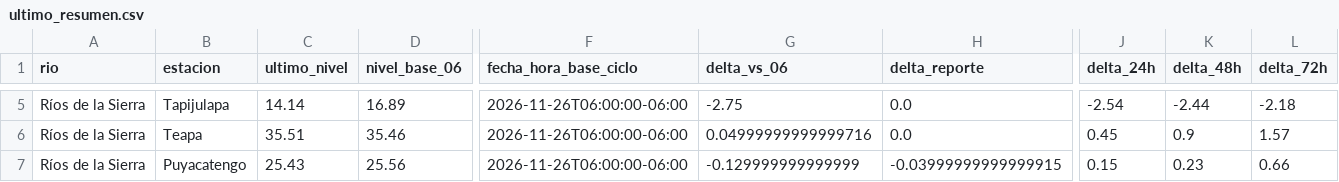
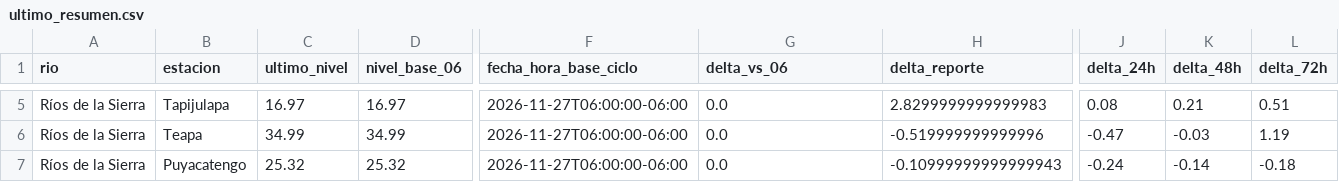
Before and after one commit to SISTEMAPCTAB/Agente-Hidrometeorologico-Cloud, a CSV file: data/niveles/Ultimo_Corte/ultimo_resumen.csv, drawn as a sheet; only a part is shown, gaps mark what is left out; the diff covers the shown part only; the diff names each change by its address in the sheet, - before the commit and + after, or states it on an @@ line.

```diff
--- a/data/niveles/Ultimo_Corte/ultimo_resumen.csv
+++ b/data/niveles/Ultimo_Corte/ultimo_resumen.csv
-C5 (ultimo_nivel): 14.14
+C5 (ultimo_nivel): 16.97
-D5 (nivel_base_06): 16.89
+D5 (nivel_base_06): 16.97
-F5:F7 (fecha_hora_base_ciclo): 2026-11-26T06:00:00-06:00
+F5:F7 (fecha_hora_base_ciclo): 2026-11-27T06:00:00-06:00
-G5 (delta_vs_06): -2.75
+G5 (delta_vs_06): 0.0
-H5 (delta_reporte): 0.0
+H5 (delta_reporte): 2.8299999999999983
-J5 (delta_24h): -2.54
+J5 (delta_24h): 0.08
-K5 (delta_48h): -2.44
+K5 (delta_48h): 0.21
-L5 (delta_72h): -2.18
+L5 (delta_72h): 0.51
-C6 (ultimo_nivel): 35.51
+C6 (ultimo_nivel): 34.99
-D6 (nivel_base_06): 35.46
+D6 (nivel_base_06): 34.99
-G6 (delta_vs_06): 0.04999999999999716
+G6 (delta_vs_06): 0.0
-H6 (delta_reporte): 0.0
+H6 (delta_reporte): -0.519999999999996
-J6 (delta_24h): 0.45
+J6 (delta_24h): -0.47
-K6 (delta_48h): 0.9
+K6 (delta_48h): -0.03
-L6 (delta_72h): 1.57
+L6 (delta_72h): 1.19
-C7 (ultimo_nivel): 25.43
+C7 (ultimo_nivel): 25.32
-D7 (nivel_base_06): 25.56
+D7 (nivel_base_06): 25.32
-G7 (delta_vs_06): -0.129999999999999
+G7 (delta_vs_06): 0.0
-H7 (delta_reporte): -0.03999999999999915
+H7 (delta_reporte): -0.10999999999999943
-J7 (delta_24h): 0.15
+J7 (delta_24h): -0.24
-K7 (delta_48h): 0.23
+K7 (delta_48h): -0.14
-L7 (delta_72h): 0.66
+L7 (delta_72h): -0.18
```
Also changed, not shown: 166 edited cells elsewhere in this file, 41 other files.
